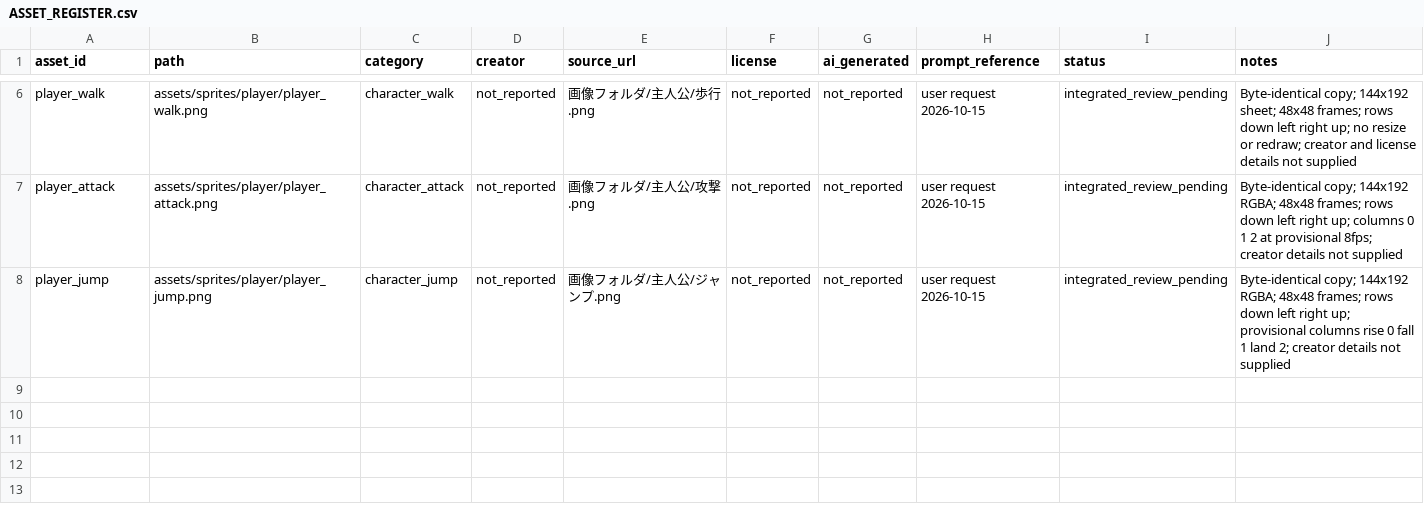
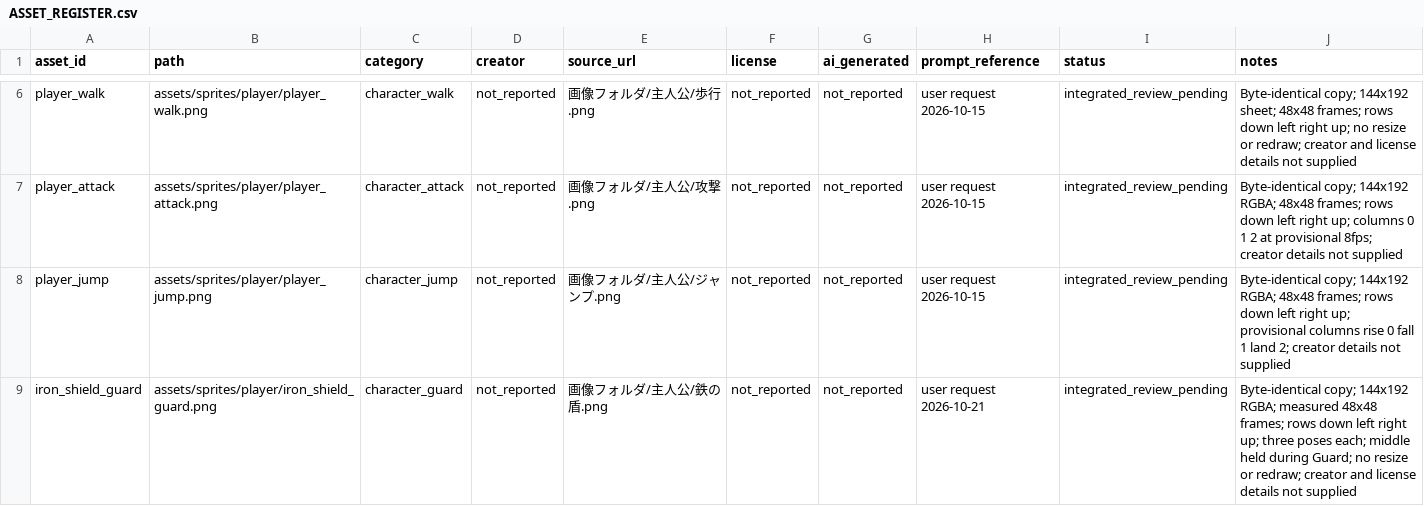
Before and after one commit to holy572782/forgotten-world, a CSV file: assets/ASSET_REGISTER.csv, drawn as a sheet; only a part is shown, gaps mark what is left out.

```diff
--- a/assets/ASSET_REGISTER.csv
+++ b/assets/ASSET_REGISTER.csv
@@ -8 +8,2 @@ player_attack,assets/sprites/player/player_attack.png,character_attack,not_repor
 player_jump,assets/sprites/player/player_jump.png,character_jump,not_reported,画像フォルダ/主人公/ジャンプ.png,not_reported,not_reported,user request 2026-10-15,integrated_review_pending,Byte-identical copy; 144x192 RGBA; 48x48 frames; rows down left right up; provisional columns rise 0 fall 1 land 2; creator details not supplied
+iron_shield_guard,assets/sprites/player/iron_shield_guard.png,character_guard,not_reported,画像フォルダ/主人公/鉄の盾.png,not_reported,not_reported,user request 2026-10-21,integrated_review_pending,Byte-identical copy; 144x192 RGBA; measured 48x48 frames; rows down left right up; three poses each; middle held during Guard; no resize or redraw; creator and license details not supplied
```
Also changed, not shown: 22 other files.
